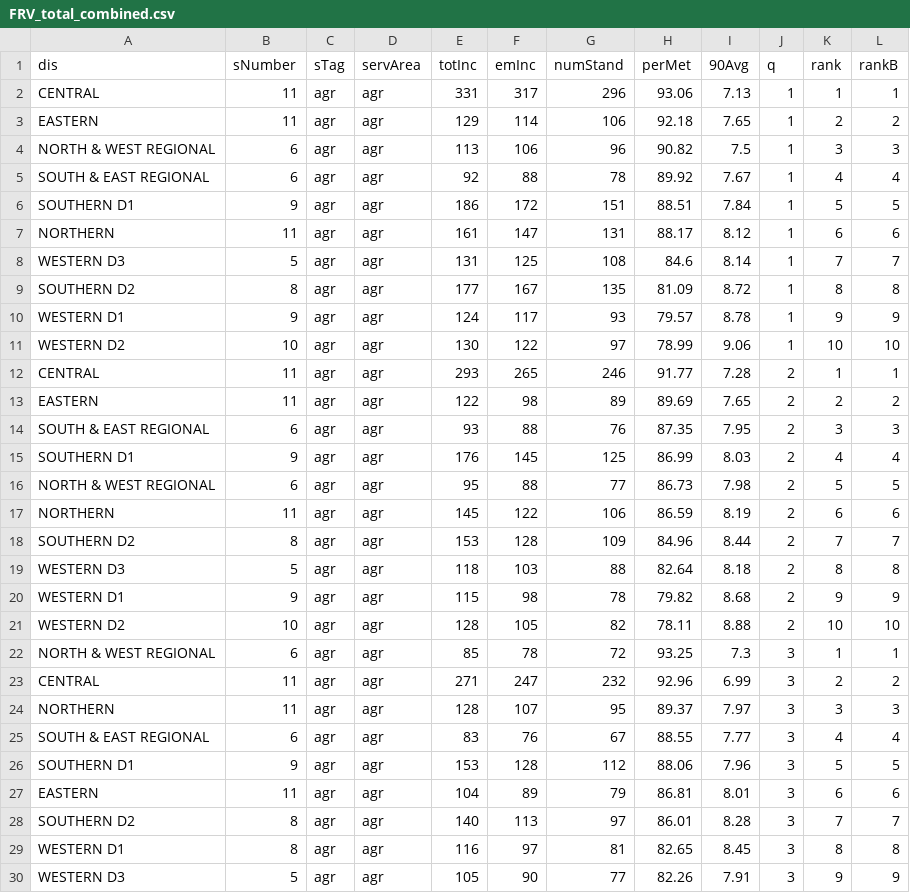
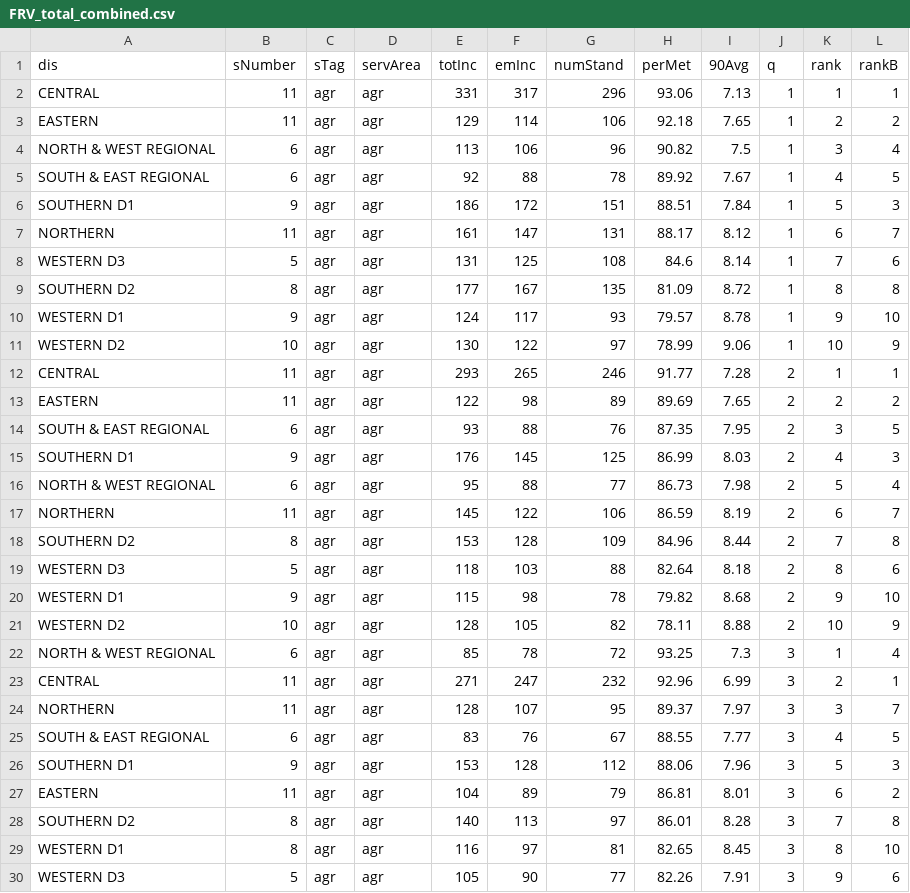
Before and after one commit to JackECameron/FIT3179, a CSV file: D2_resources/data/responseTimes/FRV_total_combined.csv, drawn as a sheet; only a part is shown; the diff covers the shown part only.

Commit message:
Edited combined data

```diff
--- a/D2_resources/data/responseTimes/FRV_total_combined.csv
+++ b/D2_resources/data/responseTimes/FRV_total_combined.csv
@@ -3,28 +3,28 @@ CENTRAL,11,agr,agr,331,317,296,93.06,7.13,1,1,1
 EASTERN,11,agr,agr,129,114,106,92.18,7.65,1,2,2
-NORTH & WEST REGIONAL,6,agr,agr,113,106,96,90.82,7.5,1,3,3
-SOUTH & EAST REGIONAL,6,agr,agr,92,88,78,89.92,7.67,1,4,4
-SOUTHERN D1,9,agr,agr,186,172,151,88.51,7.84,1,5,5
-NORTHERN,11,agr,agr,161,147,131,88.17,8.12,1,6,6
-WESTERN D3,5,agr,agr,131,125,108,84.6,8.14,1,7,7
+NORTH & WEST REGIONAL,6,agr,agr,113,106,96,90.82,7.5,1,3,4
+SOUTH & EAST REGIONAL,6,agr,agr,92,88,78,89.92,7.67,1,4,5
+SOUTHERN D1,9,agr,agr,186,172,151,88.51,7.84,1,5,3
+NORTHERN,11,agr,agr,161,147,131,88.17,8.12,1,6,7
+WESTERN D3,5,agr,agr,131,125,108,84.6,8.14,1,7,6
 SOUTHERN D2,8,agr,agr,177,167,135,81.09,8.72,1,8,8
-WESTERN D1,9,agr,agr,124,117,93,79.57,8.78,1,9,9
-WESTERN D2,10,agr,agr,130,122,97,78.99,9.06,1,10,10
+WESTERN D1,9,agr,agr,124,117,93,79.57,8.78,1,9,10
+WESTERN D2,10,agr,agr,130,122,97,78.99,9.06,1,10,9
 CENTRAL,11,agr,agr,293,265,246,91.77,7.28,2,1,1
 EASTERN,11,agr,agr,122,98,89,89.69,7.65,2,2,2
-SOUTH & EAST REGIONAL,6,agr,agr,93,88,76,87.35,7.95,2,3,3
-SOUTHERN D1,9,agr,agr,176,145,125,86.99,8.03,2,4,4
-NORTH & WEST REGIONAL,6,agr,agr,95,88,77,86.73,7.98,2,5,5
-NORTHERN,11,agr,agr,145,122,106,86.59,8.19,2,6,6
-SOUTHERN D2,8,agr,agr,153,128,109,84.96,8.44,2,7,7
-WESTERN D3,5,agr,agr,118,103,88,82.64,8.18,2,8,8
-WESTERN D1,9,agr,agr,115,98,78,79.82,8.68,2,9,9
-WESTERN D2,10,agr,agr,128,105,82,78.11,8.88,2,10,10
-NORTH & WEST REGIONAL,6,agr,agr,85,78,72,93.25,7.3,3,1,1
-CENTRAL,11,agr,agr,271,247,232,92.96,6.99,3,2,2
-NORTHERN,11,agr,agr,128,107,95,89.37,7.97,3,3,3
-SOUTH & EAST REGIONAL,6,agr,agr,83,76,67,88.55,7.77,3,4,4
-SOUTHERN D1,9,agr,agr,153,128,112,88.06,7.96,3,5,5
-EASTERN,11,agr,agr,104,89,79,86.81,8.01,3,6,6
-SOUTHERN D2,8,agr,agr,140,113,97,86.01,8.28,3,7,7
-WESTERN D1,8,agr,agr,116,97,81,82.65,8.45,3,8,8
-WESTERN D3,5,agr,agr,105,90,77,82.26,7.91,3,9,9
+SOUTH & EAST REGIONAL,6,agr,agr,93,88,76,87.35,7.95,2,3,5
+SOUTHERN D1,9,agr,agr,176,145,125,86.99,8.03,2,4,3
+NORTH & WEST REGIONAL,6,agr,agr,95,88,77,86.73,7.98,2,5,4
+NORTHERN,11,agr,agr,145,122,106,86.59,8.19,2,6,7
+SOUTHERN D2,8,agr,agr,153,128,109,84.96,8.44,2,7,8
+WESTERN D3,5,agr,agr,118,103,88,82.64,8.18,2,8,6
+WESTERN D1,9,agr,agr,115,98,78,79.82,8.68,2,9,10
+WESTERN D2,10,agr,agr,128,105,82,78.11,8.88,2,10,9
+NORTH & WEST REGIONAL,6,agr,agr,85,78,72,93.25,7.3,3,1,4
+CENTRAL,11,agr,agr,271,247,232,92.96,6.99,3,2,1
+NORTHERN,11,agr,agr,128,107,95,89.37,7.97,3,3,7
+SOUTH & EAST REGIONAL,6,agr,agr,83,76,67,88.55,7.77,3,4,5
+SOUTHERN D1,9,agr,agr,153,128,112,88.06,7.96,3,5,3
+EASTERN,11,agr,agr,104,89,79,86.81,8.01,3,6,2
+SOUTHERN D2,8,agr,agr,140,113,97,86.01,8.28,3,7,8
+WESTERN D1,8,agr,agr,116,97,81,82.65,8.45,3,8,10
+WESTERN D3,5,agr,agr,105,90,77,82.26,7.91,3,9,6
```
Also changed, not shown: 1 edited cell elsewhere in this file.
